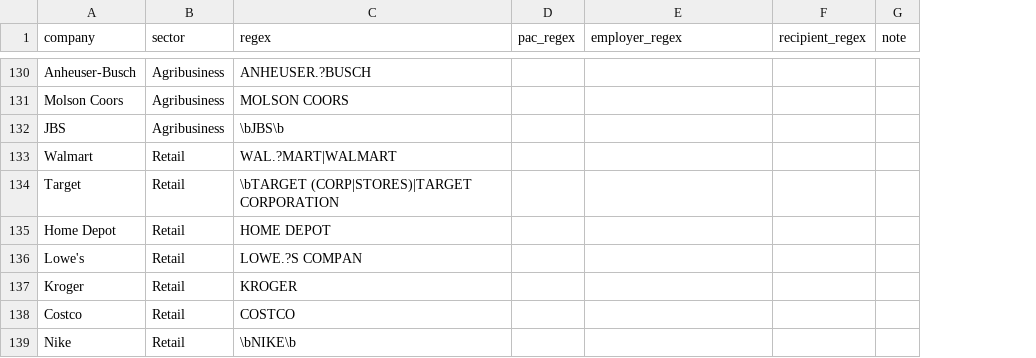
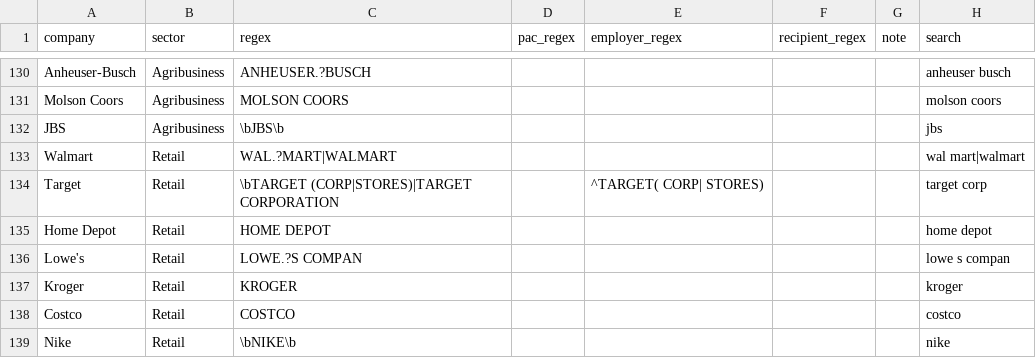
Before and after one commit to davidsonjaustin/congress-money, a CSV file: pipeline/definitions/companies.csv, drawn as a sheet; only a part is shown, gaps mark what is left out; the diff covers the shown part only; the diff names each change by its address in the sheet, - before the commit and + after, or states it on an @@ line.

```diff
--- a/pipeline/definitions/companies.csv
+++ b/pipeline/definitions/companies.csv
+column H (search), rows 130-139: anheuser busch | molson coors | jbs | wal mart|walmart | target corp | home depot | lowe s compan | kroger | costco | nike
-E134 (employer_regex): (empty)
+E134 (employer_regex): ^TARGET( CORP| STORES)
```
Also changed, not shown: 19 edited cells elsewhere in this file, 26 other files.
